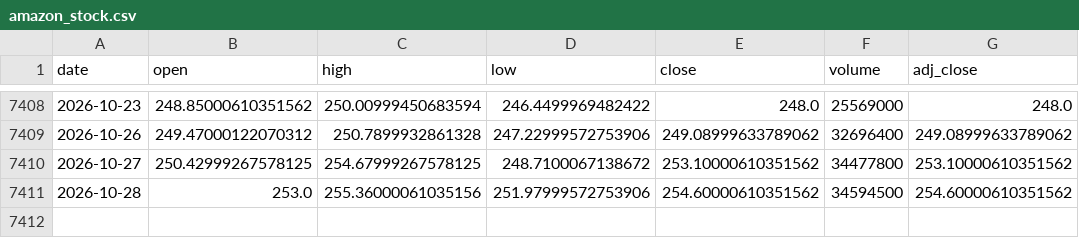
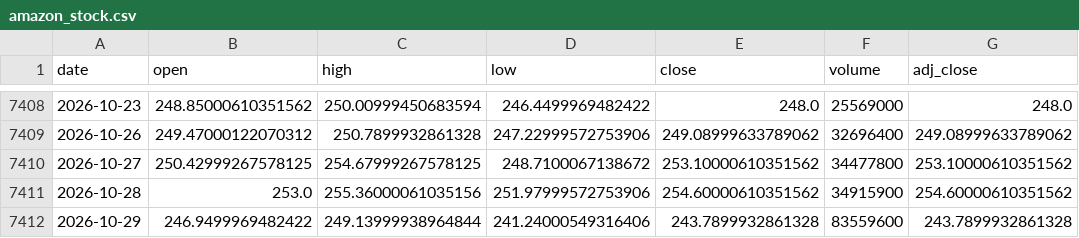
Before and after one commit to Karthik0809/Amazon-Stock-Dashboard, a CSV file: amazon_stock.csv, drawn as a sheet; only a part is shown, gaps mark what is left out.

```diff
--- a/amazon_stock.csv
+++ b/amazon_stock.csv
@@ -7410,2 +7410,3 @@ date,open,high,low,close,volume,adj_close
 2026-10-27,250.42999267578125,254.67999267578125,248.7100067138672,253.10000610351562,34477800,253.10000610351562
-2026-10-28,253.0,255.36000061035156,251.97999572753906,254.60000610351562,34594500,254.60000610351562
+2026-10-28,253.0,255.36000061035156,251.97999572753906,254.60000610351562,34915900,254.60000610351562
+2026-10-29,246.9499969482422,249.13999938964844,241.24000549316406,243.7899932861328,83559600,243.7899932861328
```
